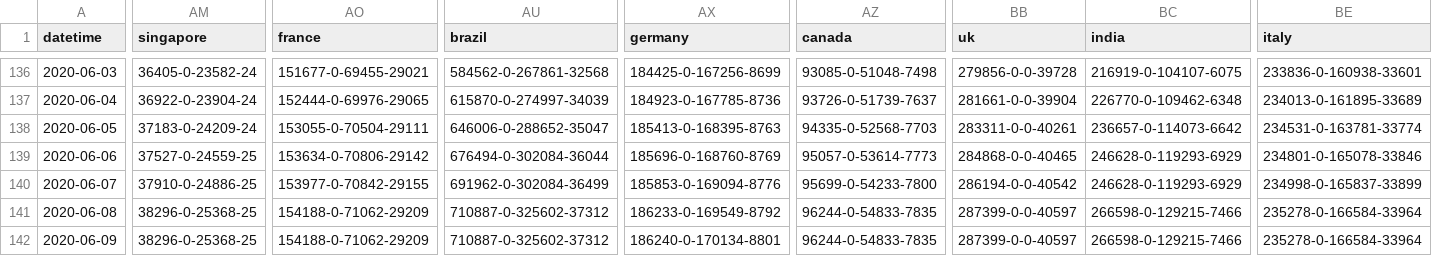
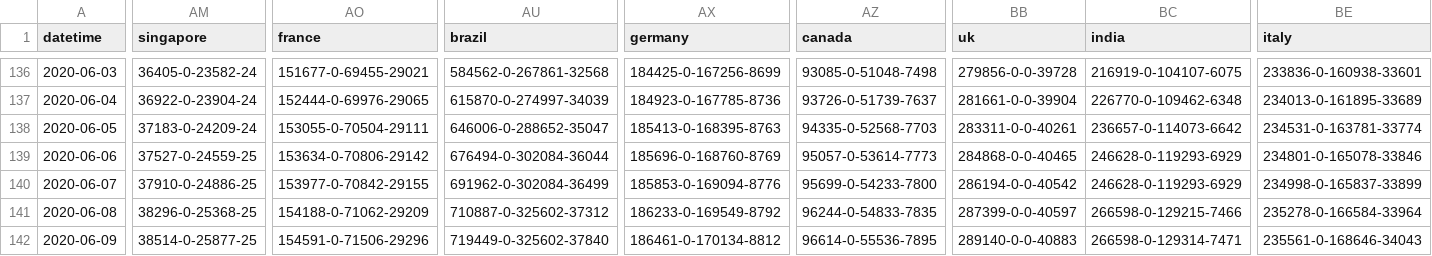
Before and after one commit to odaiwai/2020_SARS2-CoV_COVID19, a CSV file: HGIS_UW_data/virus.csv, drawn as a sheet; only a part is shown, gaps mark what is left out; the diff covers the shown part only; the diff names each change by its address in the sheet, - before the commit and + after, or states it on an @@ line.

Commit message:
Added HGIS data on 2020-06-10 08:05:39

```diff
--- a/HGIS_UW_data/virus.csv
+++ b/HGIS_UW_data/virus.csv
-AM142 (singapore): 38296-0-25368-25
+AM142 (singapore): 38514-0-25877-25
-AO142 (france): 154188-0-71062-29209
+AO142 (france): 154591-0-71506-29296
-AU142 (brazil): 710887-0-325602-37312
+AU142 (brazil): 719449-0-325602-37840
-AX142 (germany): 186240-0-170134-8801
+AX142 (germany): 186461-0-170134-8812
-AZ142 (canada): 96244-0-54833-7835
+AZ142 (canada): 96614-0-55536-7895
-BB142 (uk): 287399-0-0-40597
+BB142 (uk): 289140-0-0-40883
-BC142 (india): 266598-0-129215-7466
+BC142 (india): 266598-0-129314-7471
-BE142 (italy): 235278-0-166584-33964
+BE142 (italy): 235561-0-168646-34043
```
Also changed, not shown: 20 edited cells elsewhere in this file.
